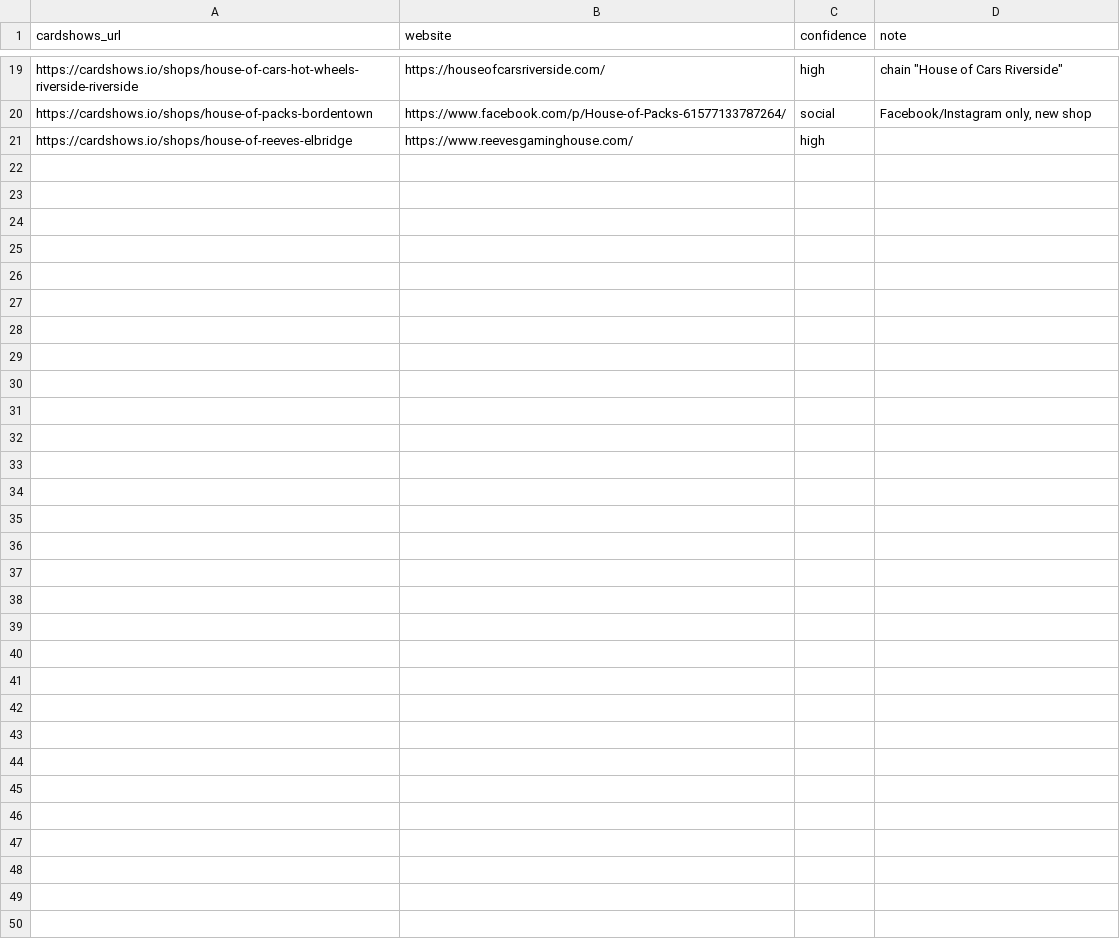
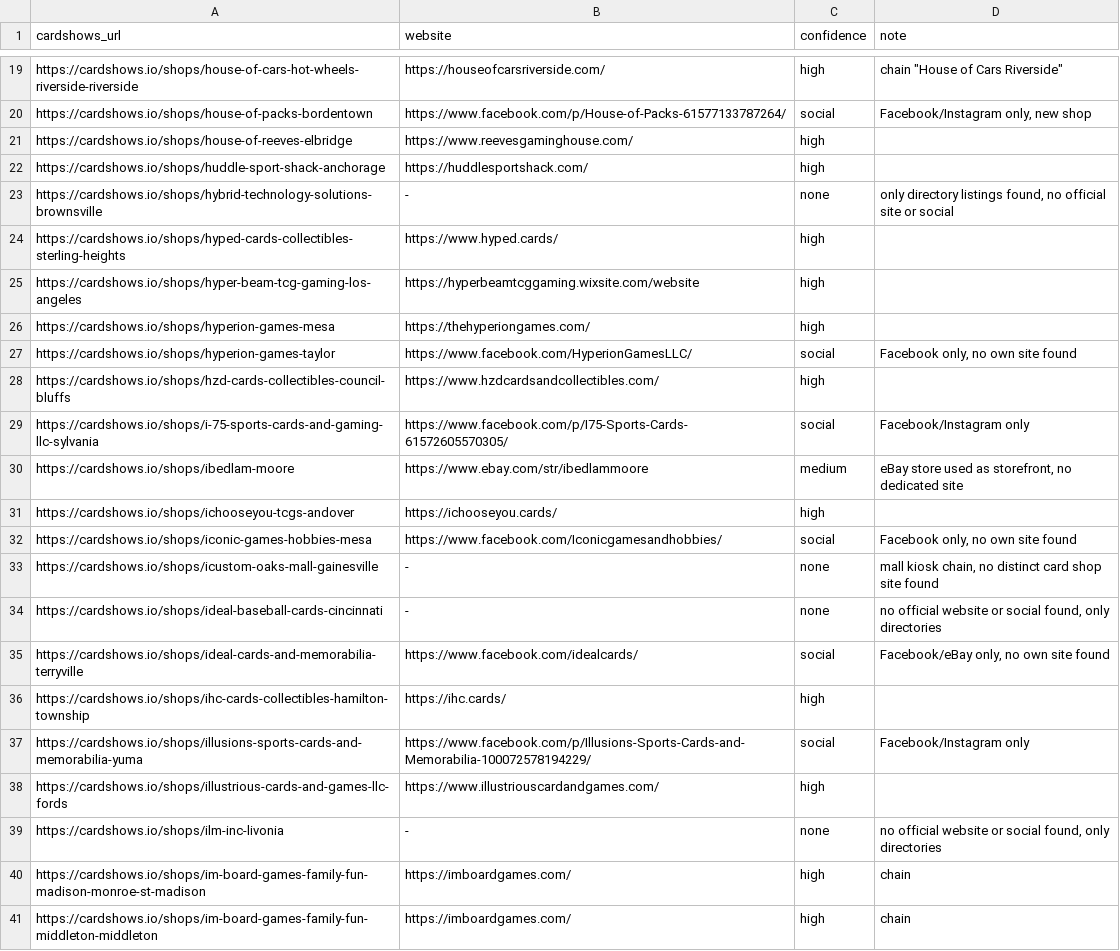
Before and after one commit to rseay-bot/test, a CSV file: results/parts/part_12.csv, drawn as a sheet; only a part is shown, gaps mark what is left out; the diff names each change by its address in the sheet, - before the commit and + after, or states it on an @@ line.

```diff
--- a/results/parts/part_12.csv
+++ b/results/parts/part_12.csv
+row 22: https://cardshows.io/shops/huddle-sport-shack-anchorage | https://huddlesportshack.com/ | high
+row 23: https://cardshows.io/shops/hybrid-technology-solutions-brownsville | - | none | only directory listings found, no official site or social
+row 24: https://cardshows.io/shops/hyped-cards-collectibles-sterling-heights | https://www.hyped.cards/ | high
+row 25: https://cardshows.io/shops/hyper-beam-tcg-gaming-los-angeles | https://hyperbeamtcggaming.wixsite.com/website | high
+row 26: https://cardshows.io/shops/hyperion-games-mesa | https://thehyperiongames.com/ | high
+row 27: https://cardshows.io/shops/hyperion-games-taylor | https://www.facebook.com/HyperionGamesLLC/ | social | Facebook only, no own site found
+row 28: https://cardshows.io/shops/hzd-cards-collectibles-council-bluffs | https://www.hzdcardsandcollectibles.com/ | high
+row 29: https://cardshows.io/shops/i-75-sports-cards-and-gaming-llc-sylvania | https://www.facebook.com/p/I75-Sports-Cards-61572605570305/ | social | Facebook/Instagram only
+row 30: https://cardshows.io/shops/ibedlam-moore | https://www.ebay.com/str/ibedlammoore | medium | eBay store used as storefront, no dedicated site
+row 31: https://cardshows.io/shops/ichooseyou-tcgs-andover | https://ichooseyou.cards/ | high
+row 32: https://cardshows.io/shops/iconic-games-hobbies-mesa | https://www.facebook.com/Iconicgamesandhobbies/ | social | Facebook only, no own site found
+row 33: https://cardshows.io/shops/icustom-oaks-mall-gainesville | - | none | mall kiosk chain, no distinct card shop site found
+row 34: https://cardshows.io/shops/ideal-baseball-cards-cincinnati | - | none | no official website or social found, only directories
+row 35: https://cardshows.io/shops/ideal-cards-and-memorabilia-terryville | https://www.facebook.com/idealcards/ | social | Facebook/eBay only, no own site found
+row 36: https://cardshows.io/shops/ihc-cards-collectibles-hamilton-township | https://ihc.cards/ | high
+row 37: https://cardshows.io/shops/illusions-sports-cards-and-memorabilia-yuma | https://www.facebook.com/p/Illusions-Sports-Cards-and-Memorabilia-100072578194229/ | social | Facebook/Instagram only
+row 38: https://cardshows.io/shops/illustrious-cards-and-games-llc-fords | https://www.illustriouscardandgames.com/ | high
+row 39: https://cardshows.io/shops/ilm-inc-livonia | - | none | no official website or social found, only directories
+row 40: https://cardshows.io/shops/im-board-games-family-fun-madison-monroe-st-madison | https://imboardgames.com/ | high | chain
+row 41: https://cardshows.io/shops/im-board-games-family-fun-middleton-middleton | https://imboardgames.com/ | high | chain
```
Also changed, not shown: results/parts/part_01.csv, results/parts/part_02.csv, 4 other files.
